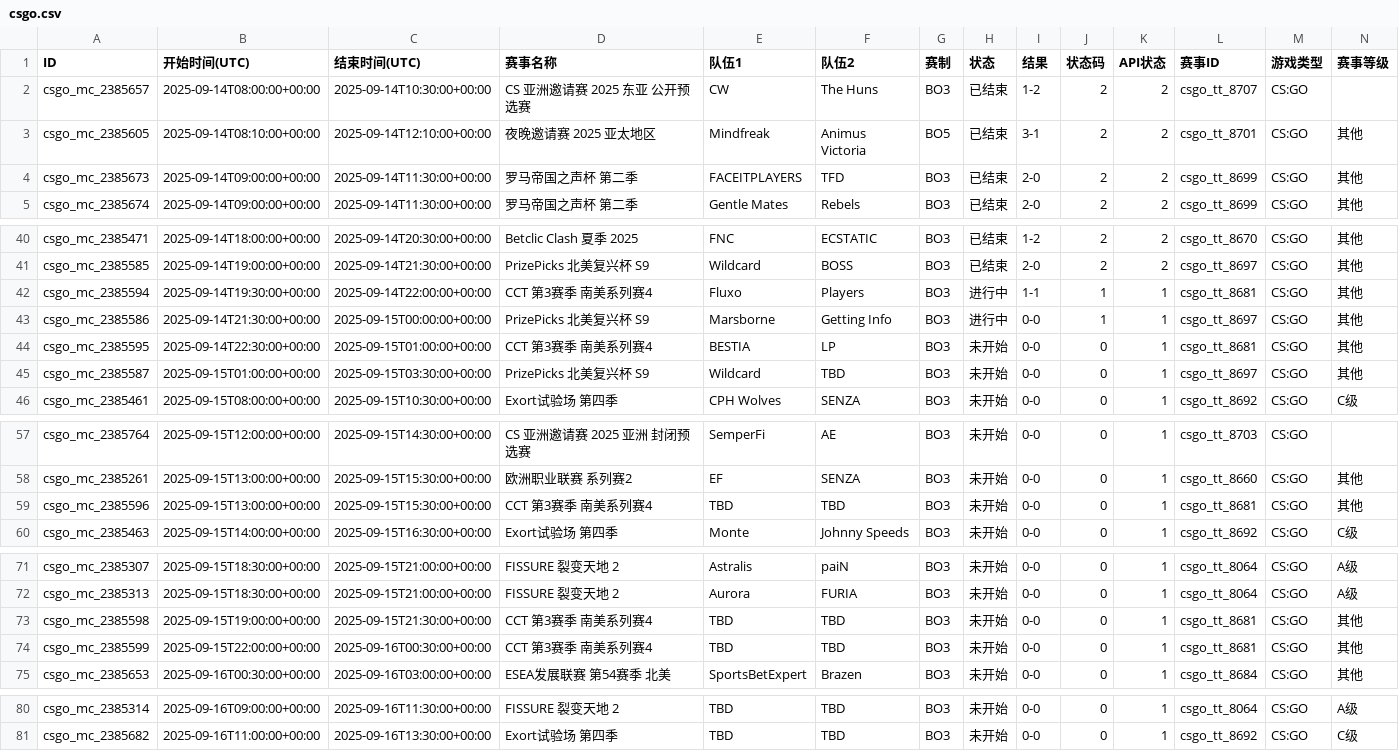
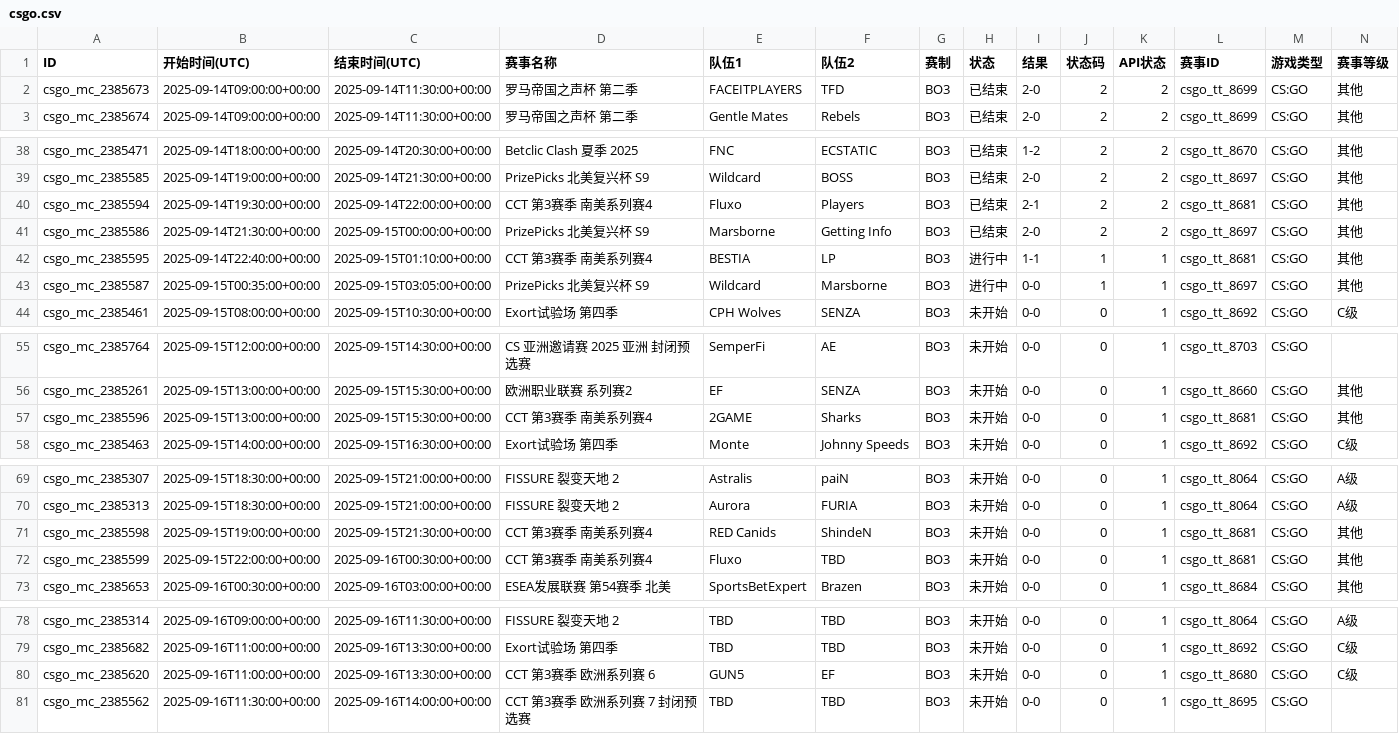
Before and after one commit to Miku196/a-ics, a CSV file: release/csgo/csgo.csv, drawn as a sheet; only a part is shown, gaps mark what is left out; removed rows and columns are numbered as before the commit, all else as after; rows hold the shown columns only; the diff covers the shown part only; the diff names each change by its address in the sheet, - before the commit and + after, or states it on an @@ line.

```diff
--- a/release/csgo/csgo.csv
+++ b/release/csgo/csgo.csv
-row 2: csgo_mc_2385657 | 2025-09-14T08:00:00+00:00 | 2025-09-14T10:30:00+00:00 | CS 亚洲邀请赛 2025 东亚 公开预选赛 | CW | The Huns | BO3 | 已结束 | 1-2 | 2 | 2 | csgo_tt_8707 | CS:GO
-row 3: csgo_mc_2385605 | 2025-09-14T08:10:00+00:00 | 2025-09-14T12:10:00+00:00 | 夜晚邀请赛 2025 亚太地区 | Mindfreak | Animus Victoria | BO5 | 已结束 | 3-1 | 2 | 2 | csgo_tt_8701 | CS:GO | 其他
-H40:H41 (状态): 进行中
+H40:H41 (状态): 已结束
-I40 (结果): 1-1
+I40 (结果): 2-1
-J40:J41 (状态码): 1
+J40:J41 (状态码): 2
-K40:K41 (API状态): 1
+K40:K41 (API状态): 2
-I41 (结果): 0-0
+I41 (结果): 2-0
-B42 (开始时间(UTC)): 2025-09-14T22:30:00+00:00
+B42 (开始时间(UTC)): 2025-09-14T22:40:00+00:00
-C42 (结束时间(UTC)): 2025-09-15T01:00:00+00:00
+C42 (结束时间(UTC)): 2025-09-15T01:10:00+00:00
-H42:H43 (状态): 未开始
+H42:H43 (状态): 进行中
-I42 (结果): 0-0
+I42 (结果): 1-1
-J42:J43 (状态码): 0
+J42:J43 (状态码): 1
-B43 (开始时间(UTC)): 2025-09-15T01:00:00+00:00
+B43 (开始时间(UTC)): 2025-09-15T00:35:00+00:00
-C43 (结束时间(UTC)): 2025-09-15T03:30:00+00:00
+C43 (结束时间(UTC)): 2025-09-15T03:05:00+00:00
-F43 (队伍2): TBD
+F43 (队伍2): Marsborne
-E57 (队伍1): TBD
+E57 (队伍1): 2GAME
-F57 (队伍2): TBD
+F57 (队伍2): Sharks
-E71 (队伍1): TBD
+E71 (队伍1): RED Canids
-F71 (队伍2): TBD
+F71 (队伍2): ShindeN
-E72 (队伍1): TBD
+E72 (队伍1): Fluxo
+row 80: csgo_mc_2385620 | 2025-09-16T11:00:00+00:00 | 2025-09-16T13:30:00+00:00 | CCT 第3赛季 欧洲系列赛 6 | GUN5 | EF | BO3 | 未开始 | 0-0 | 0 | 1 | csgo_tt_8680 | CS:GO | C级
+row 81: csgo_mc_2385562 | 2025-09-16T11:30:00+00:00 | 2025-09-16T14:00:00+00:00 | CCT 第3赛季 欧洲系列赛 7 封闭预选赛 | TBD | TBD | BO3 | 未开始 | 0-0 | 0 | 1 | csgo_tt_8695 | CS:GO
```
Also changed, not shown: 2 edited cells elsewhere in this file, 4 other files.
